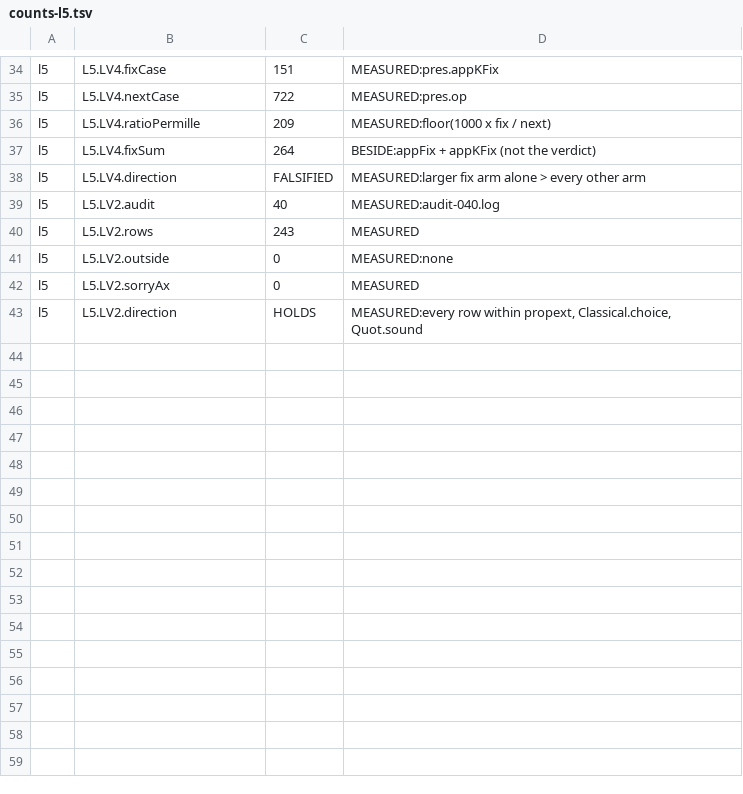
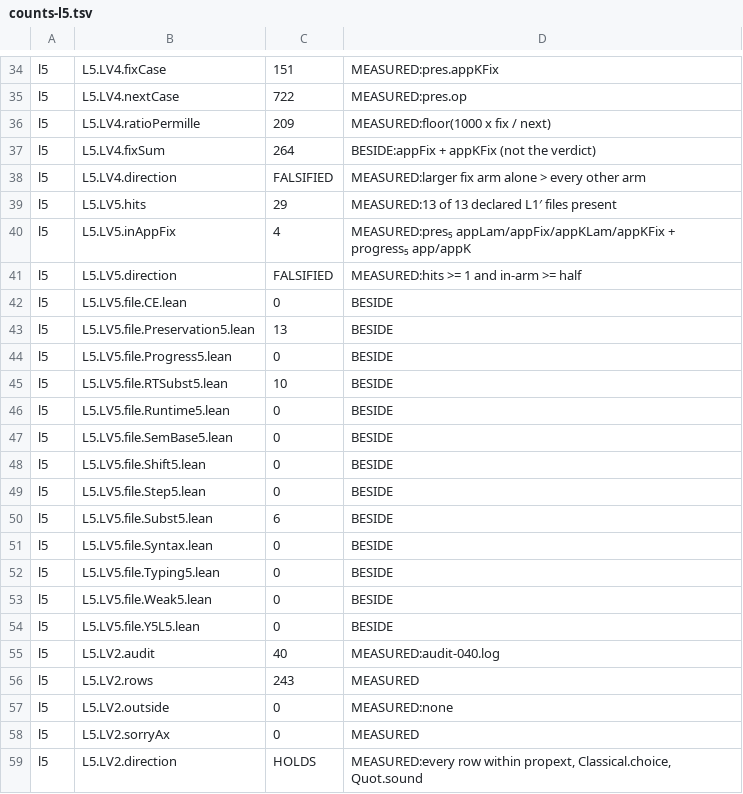
Before and after one commit to jyh/vir, a TSV file: l5/out/counts-l5.tsv, drawn as a sheet; only a part is shown, gaps mark what is left out; the diff names each change by its address in the sheet, - before the commit and + after, or states it on an @@ line.

```diff
--- a/l5/out/counts-l5.tsv
+++ b/l5/out/counts-l5.tsv
+row 39: l5 | L5.LV5.hits | 29 | MEASURED:13 of 13 declared L1′ files present
+row 40: l5 | L5.LV5.inAppFix | 4 | MEASURED:pres₅ appLam/appFix/appKLam/appKFix + progress₅ app/appK
+row 41: l5 | L5.LV5.direction | FALSIFIED | MEASURED:hits >= 1 and in-arm >= half
+row 42: l5 | L5.LV5.file.CE.lean | 0 | BESIDE
+row 43: l5 | L5.LV5.file.Preservation5.lean | 13 | BESIDE
+row 44: l5 | L5.LV5.file.Progress5.lean | 0 | BESIDE
+row 45: l5 | L5.LV5.file.RTSubst5.lean | 10 | BESIDE
+row 46: l5 | L5.LV5.file.Runtime5.lean | 0 | BESIDE
+row 47: l5 | L5.LV5.file.SemBase5.lean | 0 | BESIDE
+row 48: l5 | L5.LV5.file.Shift5.lean | 0 | BESIDE
+row 49: l5 | L5.LV5.file.Step5.lean | 0 | BESIDE
+row 50: l5 | L5.LV5.file.Subst5.lean | 6 | BESIDE
+row 51: l5 | L5.LV5.file.Syntax.lean | 0 | BESIDE
+row 52: l5 | L5.LV5.file.Typing5.lean | 0 | BESIDE
+row 53: l5 | L5.LV5.file.Weak5.lean | 0 | BESIDE
+row 54: l5 | L5.LV5.file.Y5L5.lean | 0 | BESIDE
```
Also changed, not shown: 3 other files.
